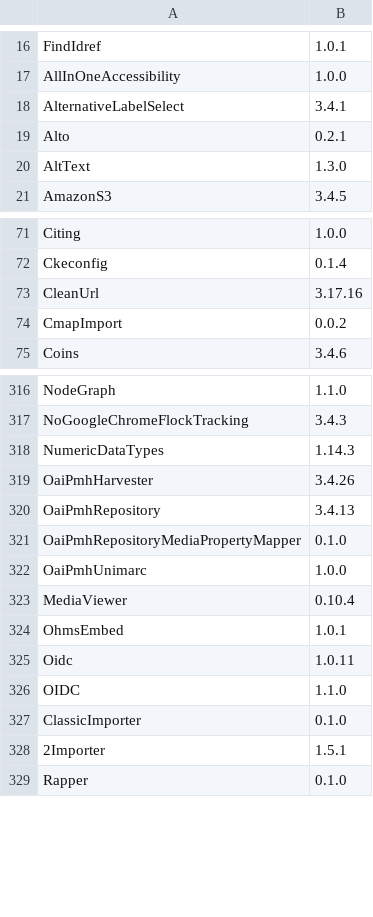
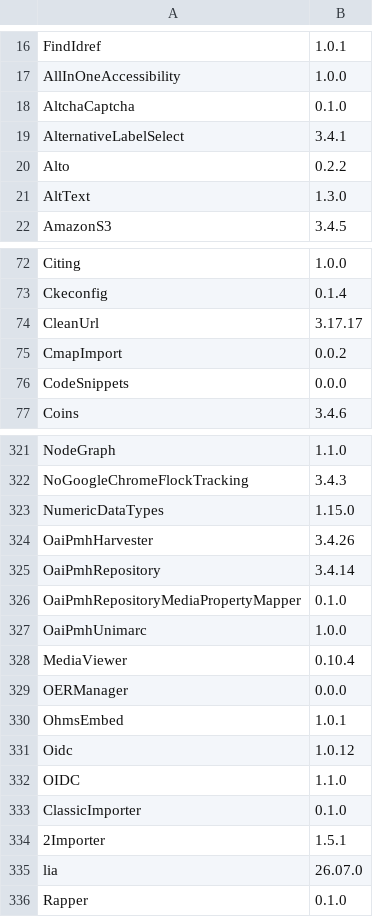
Before and after one commit to Daniel-KM/UpgradeToOmekaS, a TSV file: _data/omeka_s_modules_versions.tsv, drawn as a sheet; only a part is shown, gaps mark what is left out; the diff covers the shown part only.

```diff
--- a/_data/omeka_s_modules_versions.tsv
+++ b/_data/omeka_s_modules_versions.tsv
@@ -17,4 +17,5 @@ FindIdref	1.0.1
 AllInOneAccessibility	1.0.0
+AltchaCaptcha	0.1.0
 AlternativeLabelSelect	3.4.1
-Alto	0.2.1
+Alto	0.2.2
 AltText	1.3.0
@@ -72,4 +73,5 @@ Citing	1.0.0
 Ckeconfig	0.1.4
-CleanUrl	3.17.16
+CleanUrl	3.17.17
 CmapImport	0.0.2
+CodeSnippets	0.0.0
 Coins	3.4.6
@@ -317,5 +322,5 @@ NodeGraph	1.1.0
 NoGoogleChromeFlockTracking	3.4.3
-NumericDataTypes	1.14.3
+NumericDataTypes	1.15.0
 OaiPmhHarvester	3.4.26
-OaiPmhRepository	3.4.13
+OaiPmhRepository	3.4.14
 OaiPmhRepositoryMediaPropertyMapper	0.1.0
@@ -323,4 +328,5 @@ OaiPmhUnimarc	1.0.0
 MediaViewer	0.10.4
+OERManager	0.0.0
 OhmsEmbed	1.0.1
-Oidc	1.0.11
+Oidc	1.0.12
 OIDC	1.1.0
@@ -328,2 +334,3 @@ ClassicImporter	0.1.0
 2Importer	1.5.1
+lia	26.07.0
 Rapper	0.1.0
```
Also changed, not shown: 5 added rows and 31 edited cells elsewhere in this file, _data/omeka_plugins.csv, _data/omeka_s_modules.csv, 8 other files.
